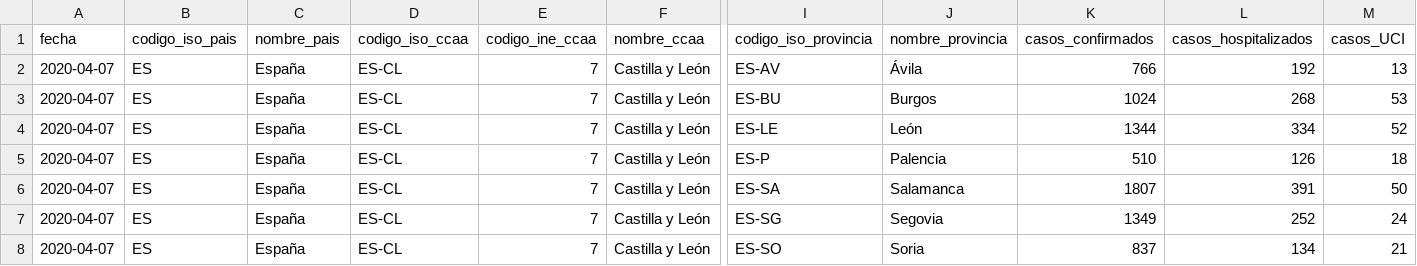
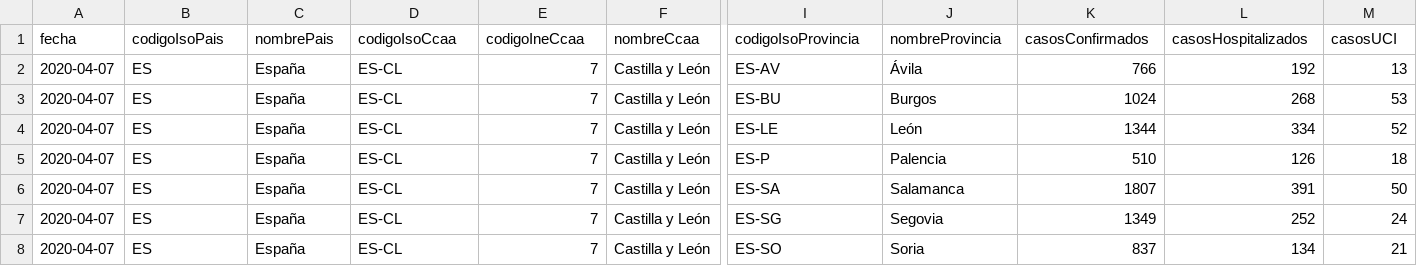
Before and after one commit to Secuoyas-Experience/covid-19-es, a CSV file: datos-comunidades-csv/covid-19-ES-CL-DatosCasos.csv, drawn as a sheet; only a part is shown, gaps mark what is left out; the diff covers the shown part only; the diff names each change by its address in the sheet, - before the commit and + after, or states it on an @@ line.

```diff
--- a/datos-comunidades-csv/covid-19-ES-CL-DatosCasos.csv
+++ b/datos-comunidades-csv/covid-19-ES-CL-DatosCasos.csv
-B1: codigo_iso_pais
+B1: codigoIsoPais
-C1: nombre_pais
+C1: nombrePais
-D1: codigo_iso_ccaa
+D1: codigoIsoCcaa
-E1: codigo_ine_ccaa
+E1: codigoIneCcaa
-F1: nombre_ccaa
+F1: nombreCcaa
-I1: codigo_iso_provincia
+I1: codigoIsoProvincia
-J1: nombre_provincia
+J1: nombreProvincia
-K1: casos_confirmados
+K1: casosConfirmados
-L1: casos_hospitalizados
+L1: casosHospitalizados
-M1: casos_UCI
+M1: casosUCI
```
Also changed, not shown: 6 edited cells elsewhere in this file, datos-comunidades-csv/covid-19-ES-AN-DatosCasos.csv, datos-comunidades-csv/covid-19-ES-AR-DatosCasos.csv, 7 other files.
